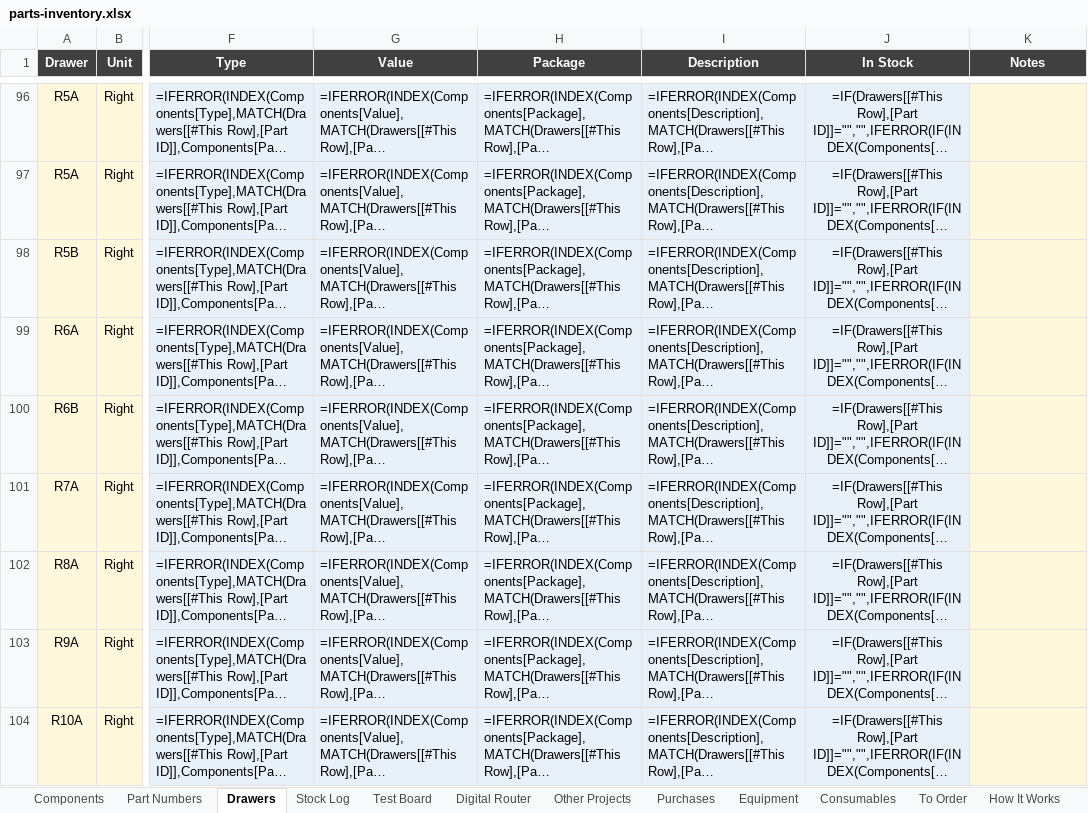
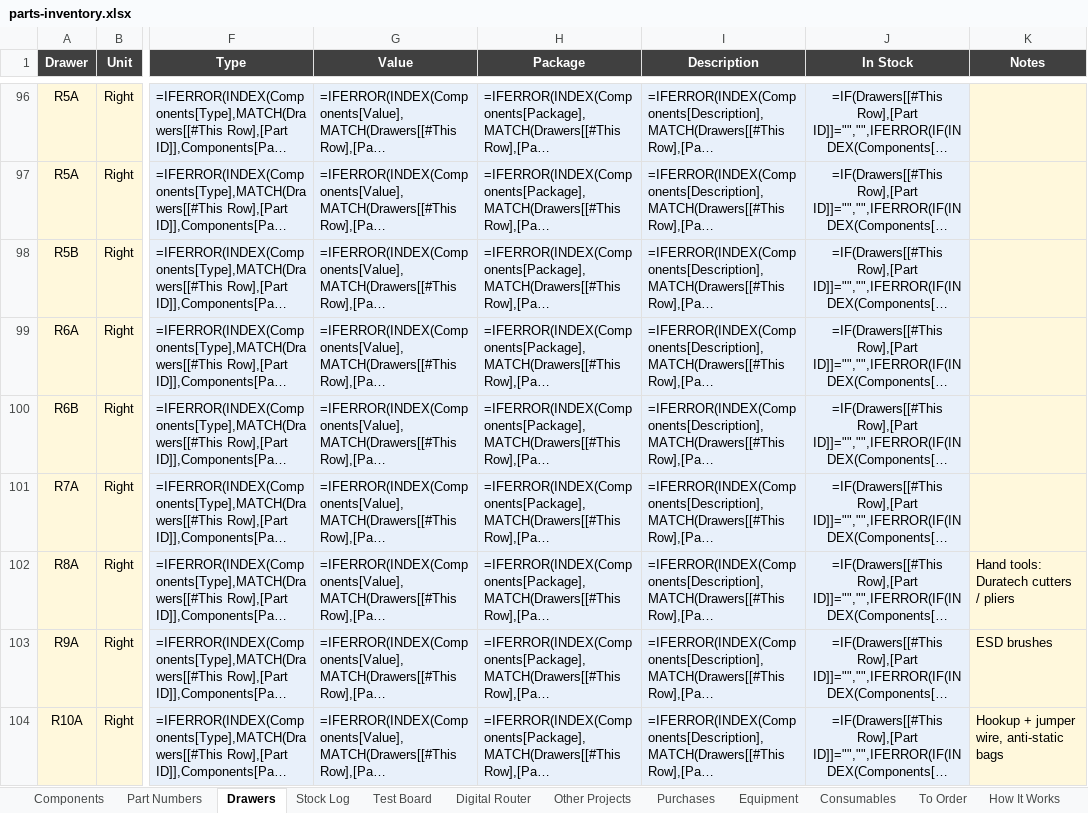
Before and after one commit to calris/Inventory, an Excel workbook: parts-inventory.xlsx, sheet Drawers, drawn as a sheet; only a part is shown, gaps mark what is left out; long unchanged cells end in …; values as stored, in another font and other column widths than the file's, no borders; formulas without a stored value are shown as written; conditional formats and table styles not drawn; the diff names each change by its address in the sheet, - before the commit and + after, or states it on an @@ line.

```diff
--- a/parts-inventory.xlsx (sheet Drawers)
+++ b/parts-inventory.xlsx (sheet Drawers)
-K102 (Notes): (empty)
+K102 (Notes): Hand tools: Duratech cutters / pliers
-K103 (Notes): (empty)
+K103 (Notes): ESD brushes
-K104 (Notes): (empty)
+K104 (Notes): Hookup + jumper wire, anti-static bags
```
Also changed, not shown: sheet Equipment.
